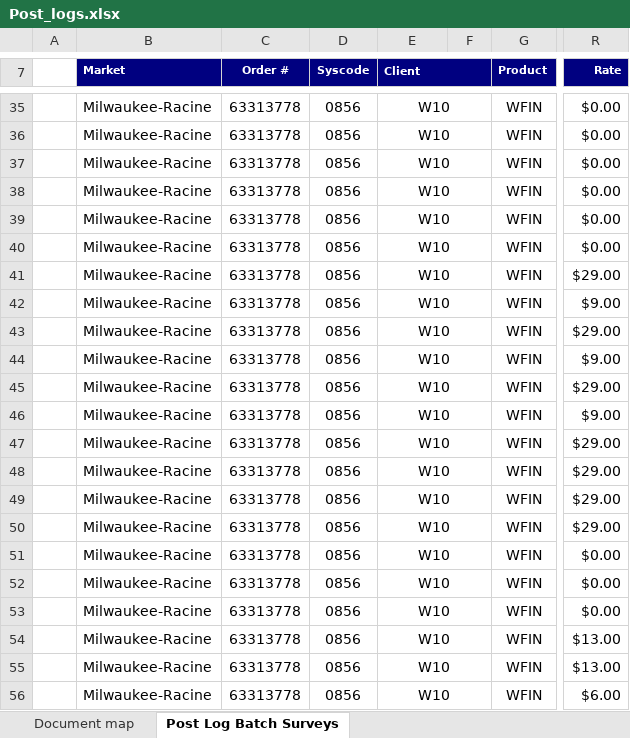
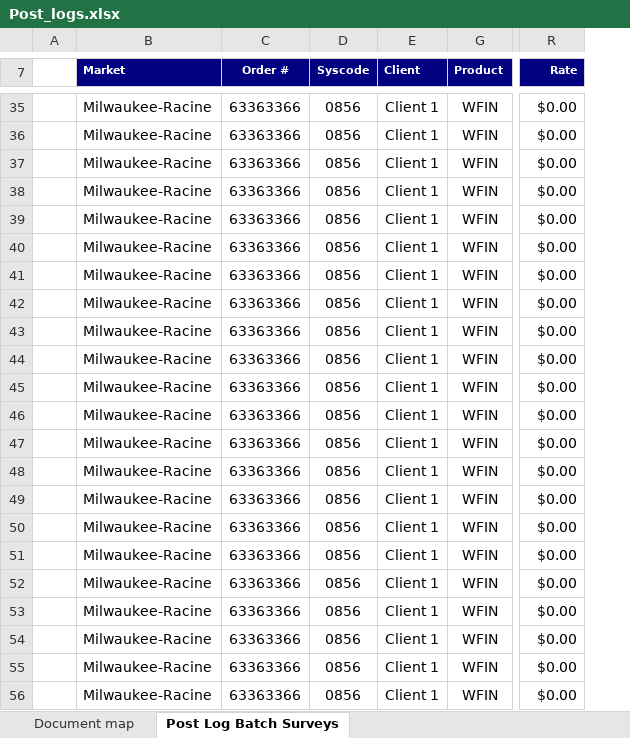
Before and after one commit to krymar18/Curious-Series, an Excel workbook: Downloads/Post_logs.xlsx, sheet Post Log Batch Surveys, drawn as a sheet; only a part is shown, gaps mark what is left out; values as stored, in another font and other column widths than the file's, no borders; charts and pictures not drawn; the diff covers the shown part only; the diff names each change by its address in the sheet, - before the commit and + after, or states it on an @@ line.

```diff
--- a/Downloads/Post_logs.xlsx (sheet Post Log Batch Surveys)
+++ b/Downloads/Post_logs.xlsx (sheet Post Log Batch Surveys)
@@ column F hidden, empty @@
-E7:F7 merged
-C35:C56 (Order #): 63313778
+C35:C56 (Order #): 63363366
-E35:E56 (Client): W10
+E35:E56 (Client): Client 1
-E35:F35 merged
-E36:F36 merged
-E37:F37 merged
-E38:F38 merged
-E39:F39 merged
-E40:F40 merged
-E41:F41 merged
-R41 (Rate): $29.00
+R41 (Rate): $0.00
-E42:F42 merged
-R42 (Rate): $9.00
+R42 (Rate): $0.00
-E43:F43 merged
-R43 (Rate): $29.00
+R43 (Rate): $0.00
-E44:F44 merged
-R44 (Rate): $9.00
+R44 (Rate): $0.00
-E45:F45 merged
-R45 (Rate): $29.00
+R45 (Rate): $0.00
-E46:F46 merged
-R46 (Rate): $9.00
+R46 (Rate): $0.00
-E47:F47 merged
-R47:R50 (Rate): $29.00
+R47:R50 (Rate): $0.00
-E48:F48 merged
-E49:F49 merged
-E50:F50 merged
-E51:F51 merged
-E52:F52 merged
-E53:F53 merged
-E54:F54 merged
-R54:R55 (Rate): $13.00
+R54:R55 (Rate): $0.00
-E55:F55 merged
-E56:F56 merged
-R56 (Rate): $6.00
+R56 (Rate): $0.00
```
Also changed, not shown: 272 edited cells and merged cells elsewhere in this sheet, charts or pictures, Downloads/Exposure Template.xlsx, Downloads/Workspace.xlsx, 1 other file.
